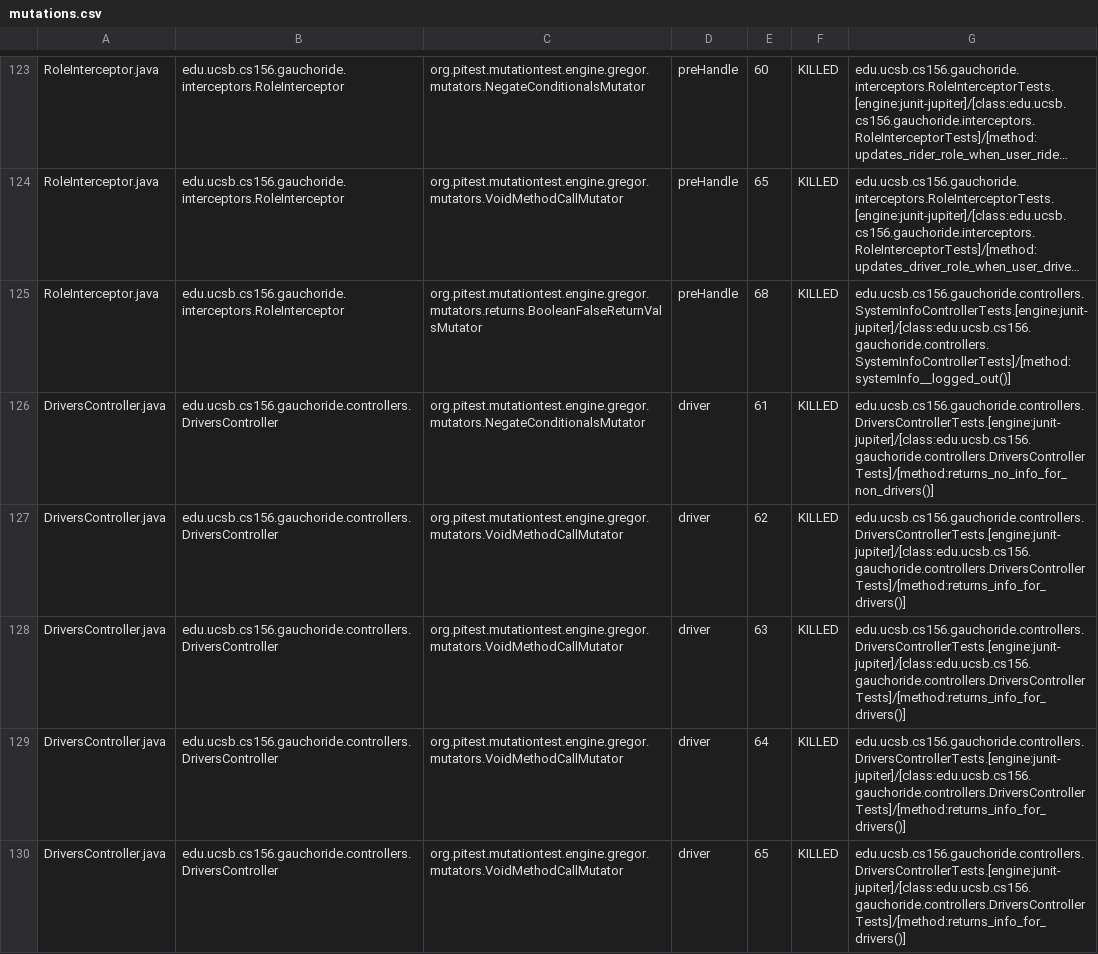
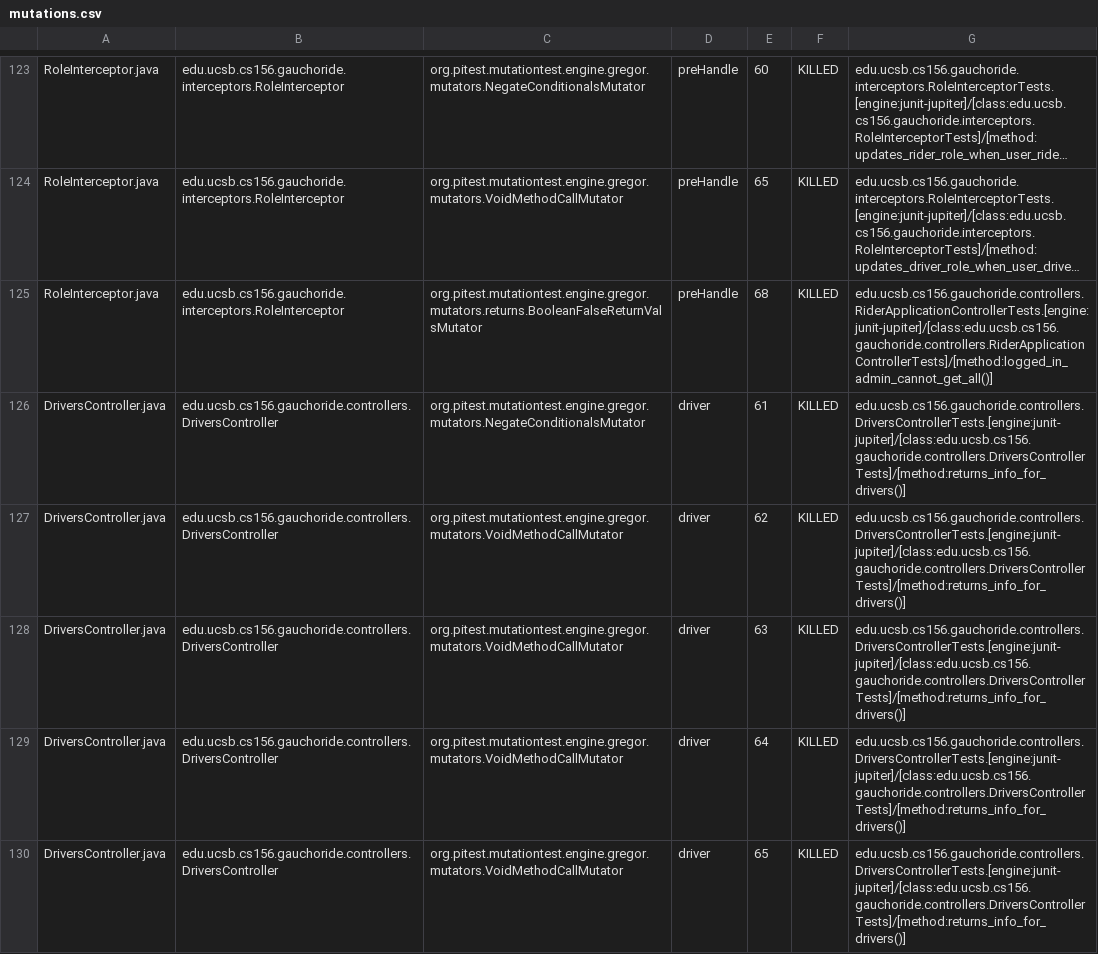
Before and after one commit to ucsb-cs156-w24/proj-gauchoride-w24-7pm-4, a CSV file: prs/34/pitest/mutations.csv, drawn as a sheet; only a part is shown, gaps mark what is left out; long unchanged cells end in …; the diff covers the shown part only; the diff names each change by its address in the sheet, - before the commit and + after, or states it on an @@ line.

Commit message:
Deploying to gh-pages from @ ucsb-cs156-w24/proj-gauchoride-w24-7pm-4@44a19075b80a138b2889593755473190d801790b 🚀

```diff
--- a/prs/34/pitest/mutations.csv
+++ b/prs/34/pitest/mutations.csv
-G125: edu.ucsb.cs156.gauchoride.controllers.SystemInfoControllerTests.[engine:junit-jupiter]/[class:edu.ucsb.cs156.gauchoride.controllers.SystemInfoControllerTests]/[method:systemInfo__logged_out()]
+G125: edu.ucsb.cs156.gauchoride.controllers.RiderApplicationControllerTests.[engine:junit-jupiter]/[class:edu.ucsb.cs156.gauchoride.controllers.RiderApplicationControllerTests]/[method:logged_in_admin_cannot_get_all()]
-G126: edu.ucsb.cs156.gauchoride.controllers.DriversControllerTests.[engine:junit-jupiter]/[class:edu.ucsb.cs156.gauchoride.controllers.DriversControllerTests]/[method:returns_no_info_for_non_drivers()]
+G126: edu.ucsb.cs156.gauchoride.controllers.DriversControllerTests.[engine:junit-jupiter]/[class:edu.ucsb.cs156.gauchoride.controllers.DriversControllerTests]/[method:returns_info_for_drivers()]
```
Also changed, not shown: 32 edited cells elsewhere in this file, 16 other files.
